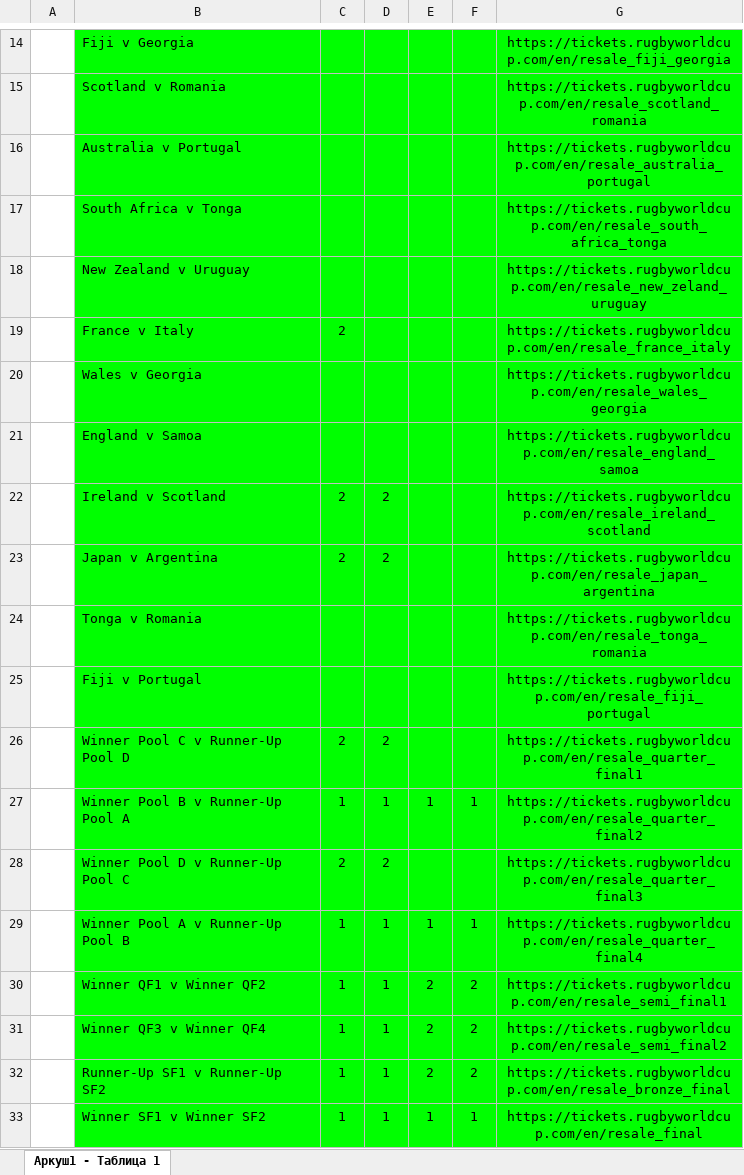
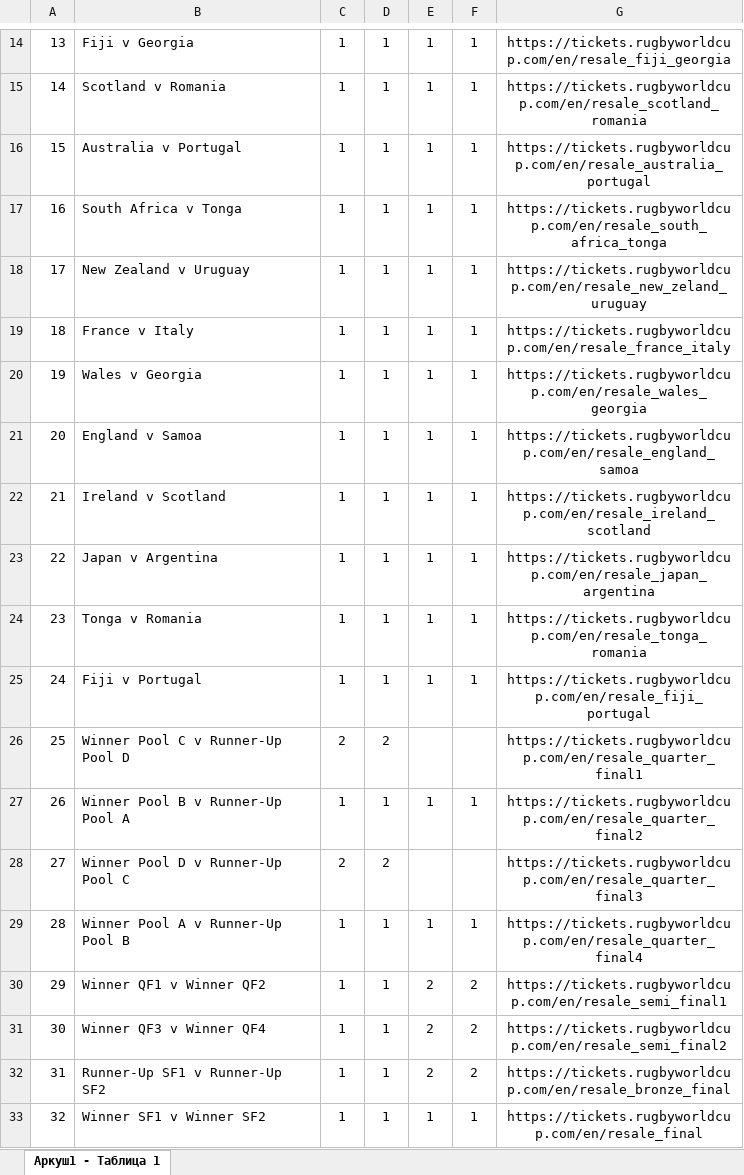
Before and after one commit to huyumniy/rugby-bot-resale, an Excel workbook: r.xlsx, sheet Аркуш1 - Tаблица 1, drawn as a sheet; only a part is shown, gaps mark what is left out; values as stored, in another font and other column widths than the file's, no borders; the diff covers the shown part only; the diff names each change by its address in the sheet, - before the commit and + after, or states it on an @@ line.

```diff
--- a/r.xlsx (sheet Аркуш1 - Tаблица 1)
+++ b/r.xlsx (sheet Аркуш1 - Tаблица 1)
-A14: (empty)
+A14: 13
-B14:G33 fill: #00FF00
+B14:G33 fill: none
-C14:C18: (empty)
+C14:C18: 1
-D14:D21: (empty)
+D14:D21: 1
-E14:E25: (empty)
+E14:E25: 1
-F14:F25: (empty)
+F14:F25: 1
-A15: (empty)
+A15: 14
-A16: (empty)
+A16: 15
-A17: (empty)
+A17: 16
-A18: (empty)
+A18: 17
-A19: (empty)
+A19: 18
-C19: 2
+C19: 1
-A20: (empty)
+A20: 19
-C20:C21: (empty)
+C20:C21: 1
-A21: (empty)
+A21: 20
-A22: (empty)
+A22: 21
-C22:C23: 2
+C22:C23: 1
-D22:D23: 2
+D22:D23: 1
-A23: (empty)
+A23: 22
-A24: (empty)
+A24: 23
-C24:C25: (empty)
+C24:C25: 1
-D24:D25: (empty)
+D24:D25: 1
-A25: (empty)
+A25: 24
-A26: (empty)
+A26: 25
-A27: (empty)
+A27: 26
-A28: (empty)
+A28: 27
-A29: (empty)
+A29: 28
-A30: (empty)
+A30: 29
-A31: (empty)
+A31: 30
-A32: (empty)
+A32: 31
-A33: (empty)
+A33: 32
```
Also changed, not shown: 59 edited cells and cell formats elsewhere in this sheet, 20 other files.
